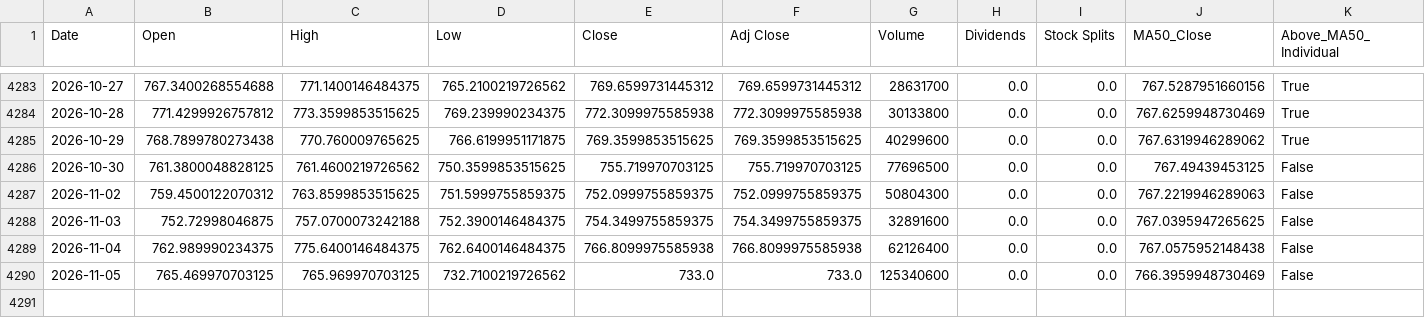
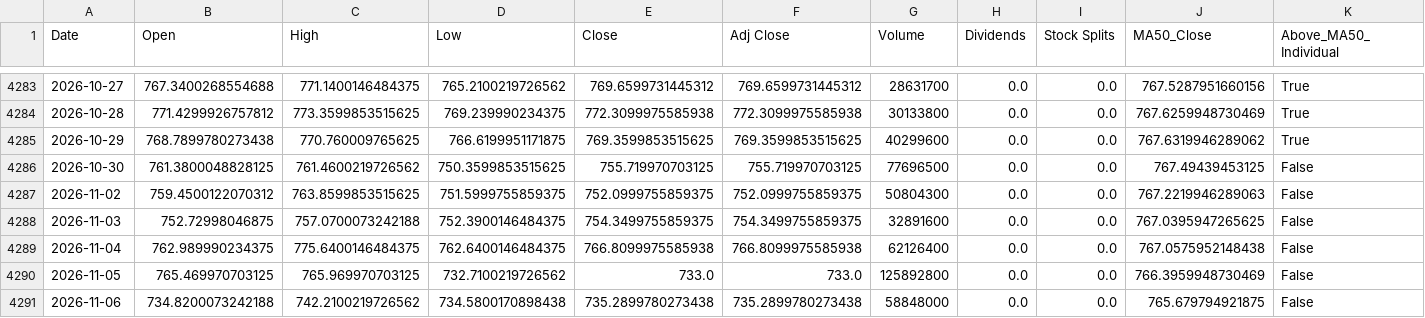
Before and after one commit to a23882005/LivingWaterAI, a CSV file: data/market_history/SPY.csv, drawn as a sheet; only a part is shown, gaps mark what is left out; rows hold the shown columns only; the diff names each change by its address in the sheet, - before the commit and + after, or states it on an @@ line.

```diff
--- a/data/market_history/SPY.csv
+++ b/data/market_history/SPY.csv
-G4290 (Volume): 125340600
+G4290 (Volume): 125892800
+row 4291: 2026-11-06 | 734.8200073242188 | 742.2100219726562 | 734.5800170898438 | 735.2899780273438 | 735.2899780273438 | 58848000 | 0.0 | 0.0 | 765.679794921875 | False
```
Also changed, not shown: data/market_history/QQQ.csv, data/market_history/VOO.csv, 5 other files.
